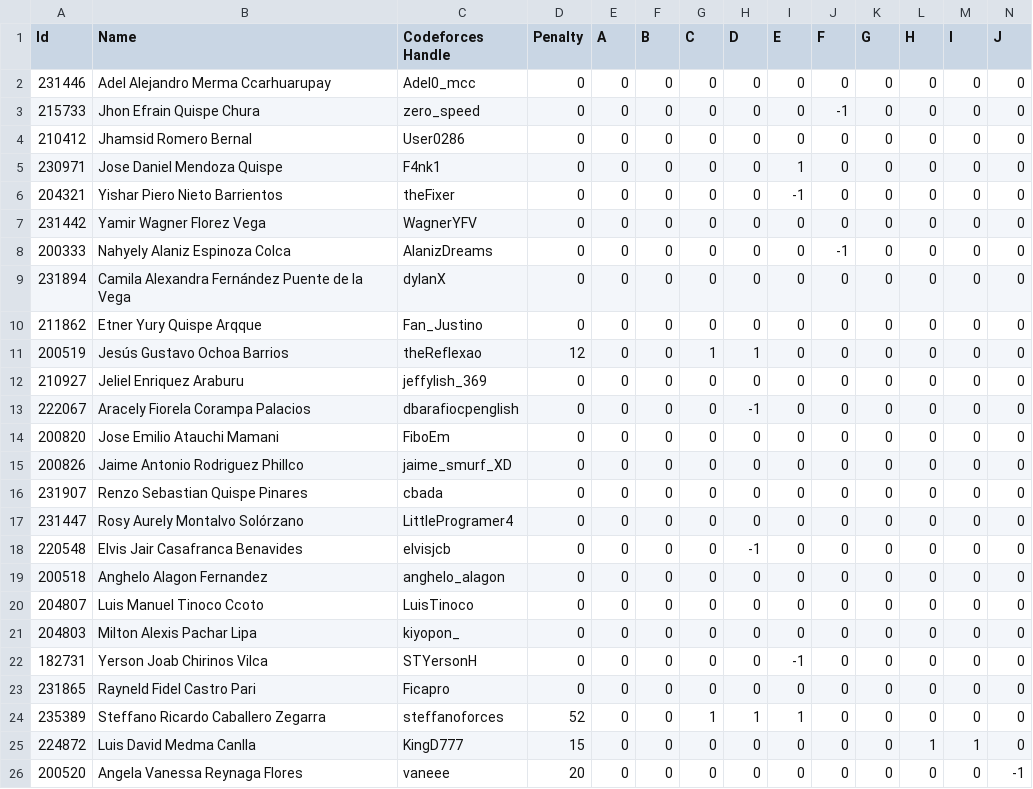
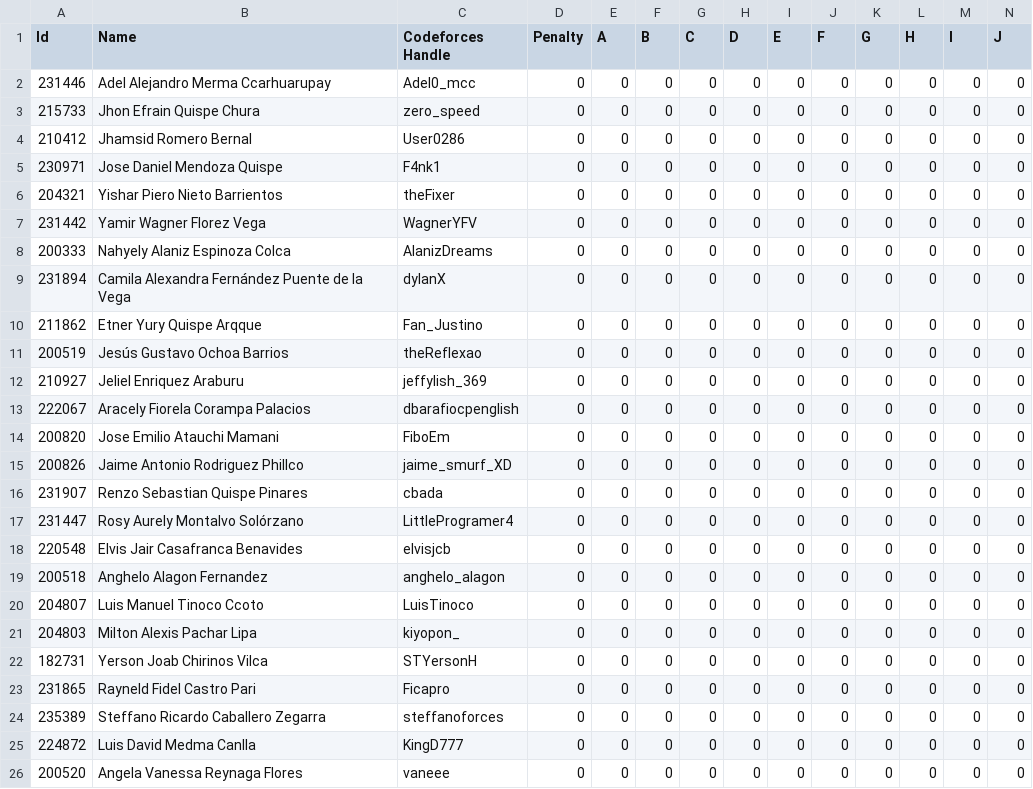
Before and after one commit to Competitive-Programming-UNSAAC/tools, a CSV file: scoreboard/selection/training-camp-argentina-2024/scoreboard.csv, drawn as a sheet.

```diff
--- a/scoreboard/selection/training-camp-argentina-2024/scoreboard.csv
+++ b/scoreboard/selection/training-camp-argentina-2024/scoreboard.csv
@@ -2,13 +2,13 @@
 231446,Adel Alejandro Merma Ccarhuarupay,Adel0_mcc,0,0,0,0,0,0,0,0,0,0,0
-215733,Jhon Efrain Quispe Chura,zero_speed,0,0,0,0,0,0,-1,0,0,0,0
+215733,Jhon Efrain Quispe Chura,zero_speed,0,0,0,0,0,0,0,0,0,0,0
 210412,Jhamsid Romero Bernal,User0286,0,0,0,0,0,0,0,0,0,0,0
-230971,Jose Daniel Mendoza Quispe,F4nk1,0,0,0,0,0,1,0,0,0,0,0
-204321,Yishar Piero Nieto Barrientos,theFixer,0,0,0,0,0,-1,0,0,0,0,0
+230971,Jose Daniel Mendoza Quispe,F4nk1,0,0,0,0,0,0,0,0,0,0,0
+204321,Yishar Piero Nieto Barrientos,theFixer,0,0,0,0,0,0,0,0,0,0,0
 231442,Yamir Wagner Florez Vega,WagnerYFV,0,0,0,0,0,0,0,0,0,0,0
-200333,Nahyely Alaniz Espinoza Colca,AlanizDreams,0,0,0,0,0,0,-1,0,0,0,0
+200333,Nahyely Alaniz Espinoza Colca,AlanizDreams,0,0,0,0,0,0,0,0,0,0,0
 231894,Camila Alexandra Fernández Puente de la Vega,dylanX,0,0,0,0,0,0,0,0,0,0,0
 211862,Etner Yury Quispe Arqque,Fan_Justino,0,0,0,0,0,0,0,0,0,0,0
-200519,Jesús Gustavo Ochoa Barrios,theReflexao,12,0,0,1,1,0,0,0,0,0,0
+200519,Jesús Gustavo Ochoa Barrios,theReflexao,0,0,0,0,0,0,0,0,0,0,0
 210927,Jeliel Enriquez Araburu,jeffylish_369,0,0,0,0,0,0,0,0,0,0,0
-222067,Aracely Fiorela Corampa Palacios,dbarafiocpenglish,0,0,0,0,-1,0,0,0,0,0,0
+222067,Aracely Fiorela Corampa Palacios,dbarafiocpenglish,0,0,0,0,0,0,0,0,0,0,0
 200820,Jose Emilio Atauchi Mamani,FiboEm,0,0,0,0,0,0,0,0,0,0,0
@@ -17,3 +17,3 @@
 231447,Rosy Aurely Montalvo Solórzano,LittleProgramer4,0,0,0,0,0,0,0,0,0,0,0
-220548,Elvis Jair Casafranca Benavides,elvisjcb,0,0,0,0,-1,0,0,0,0,0,0
+220548,Elvis Jair Casafranca Benavides,elvisjcb,0,0,0,0,0,0,0,0,0,0,0
 200518,Anghelo Alagon Fernandez,anghelo_alagon,0,0,0,0,0,0,0,0,0,0,0
@@ -21,6 +21,6 @@
 204803,Milton Alexis Pachar Lipa,kiyopon_,0,0,0,0,0,0,0,0,0,0,0
-182731,Yerson Joab Chirinos Vilca,STYersonH,0,0,0,0,0,-1,0,0,0,0,0
+182731,Yerson Joab Chirinos Vilca,STYersonH,0,0,0,0,0,0,0,0,0,0,0
 231865,Rayneld Fidel Castro Pari,Ficapro,0,0,0,0,0,0,0,0,0,0,0
-235389,Steffano Ricardo Caballero Zegarra,steffanoforces,52,0,0,1,1,1,0,0,0,0,0
-224872,Luis David Medma Canlla,KingD777,15,0,0,0,0,0,0,0,1,1,0
-200520,Angela Vanessa Reynaga Flores,vaneee,20,0,0,0,0,0,0,0,0,0,-1
+235389,Steffano Ricardo Caballero Zegarra,steffanoforces,0,0,0,0,0,0,0,0,0,0,0
+224872,Luis David Medma Canlla,KingD777,0,0,0,0,0,0,0,0,0,0,0
+200520,Angela Vanessa Reynaga Flores,vaneee,0,0,0,0,0,0,0,0,0,0,0
```
Also changed, not shown: 1 other file.
